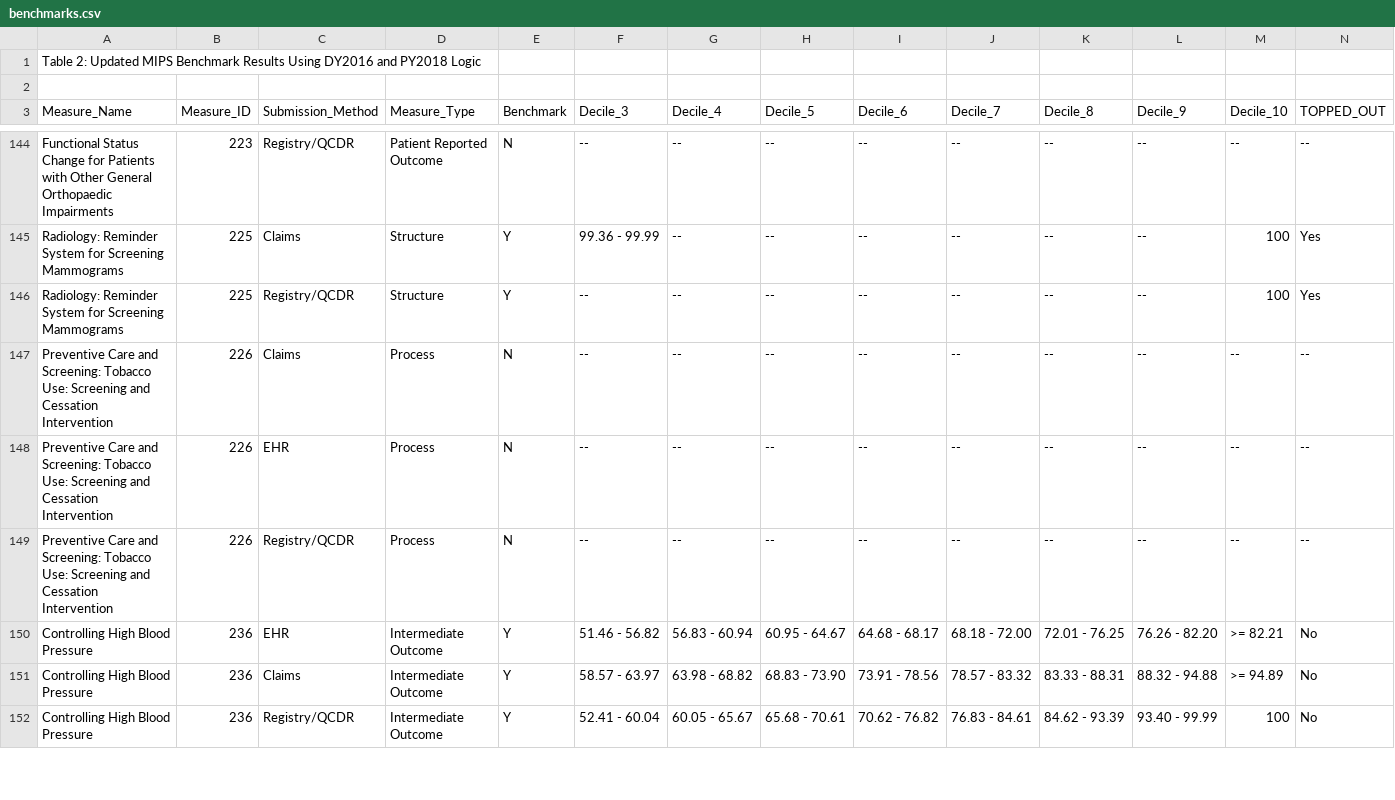
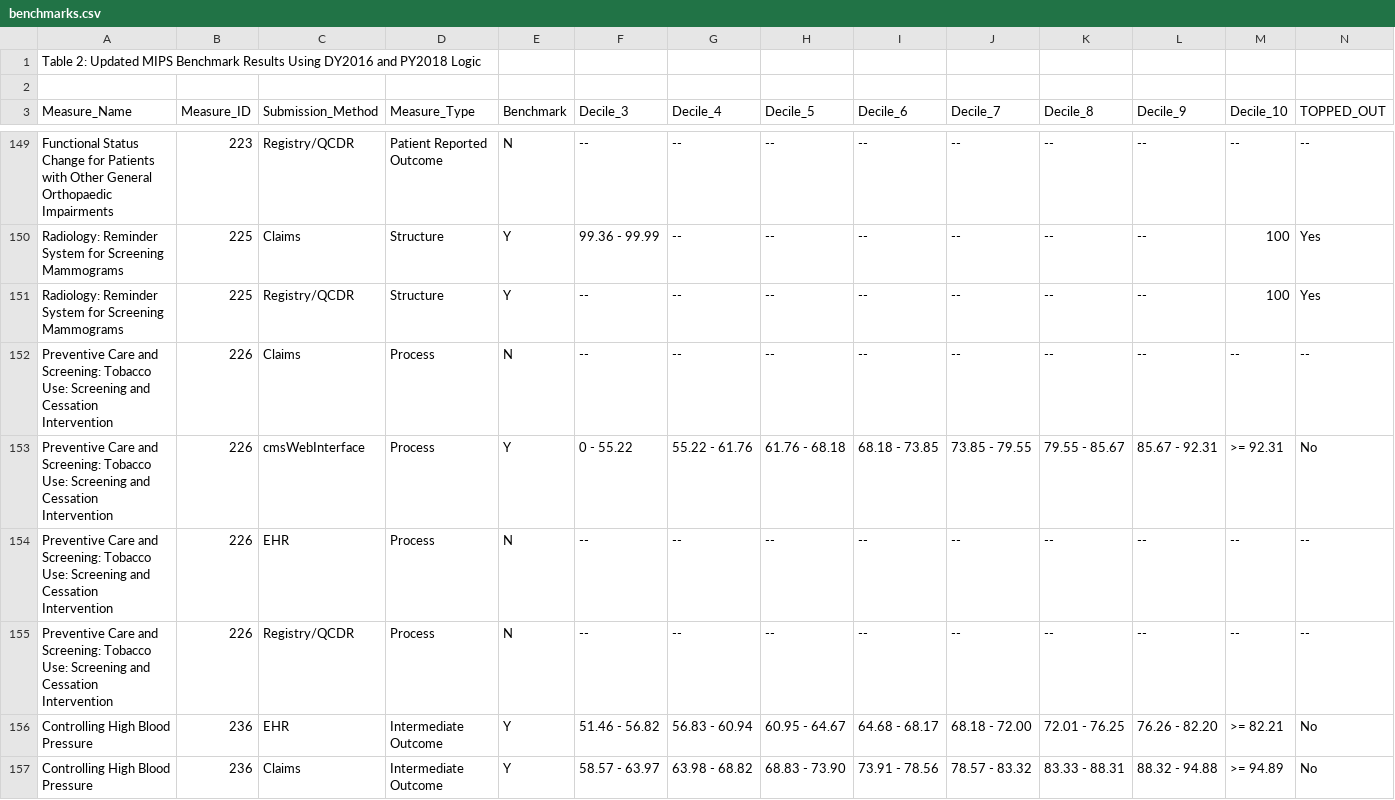
Before and after one commit to CMSgov/qpp-measures-data, a CSV file: staging/2019/benchmarks/benchmarks.csv, drawn as a sheet; only a part is shown, gaps mark what is left out; the shorter side is filled out with more unchanged rows; the diff covers the shown part only; the diff names each change by its address in the sheet, - before the commit and + after, or states it on an @@ line.

Commit message:
Added benchmarks to csv file.

```diff
--- a/staging/2019/benchmarks/benchmarks.csv
+++ b/staging/2019/benchmarks/benchmarks.csv
+row 153: Preventive Care and Screening: Tobacco Use: Screening and Cessation Intervention | 226 | cmsWebInterface | Process | Y | 0 - 55.22 | 55.22 - 61.76 | 61.76 - 68.18 | 68.18 - 73.85 | 73.85 - 79.55 | 79.55 - 85.67 | 85.67 - 92.31 | >= 92.31 | No
```
Also changed, not shown: 7 added rows and 28 edited cells elsewhere in this file.
